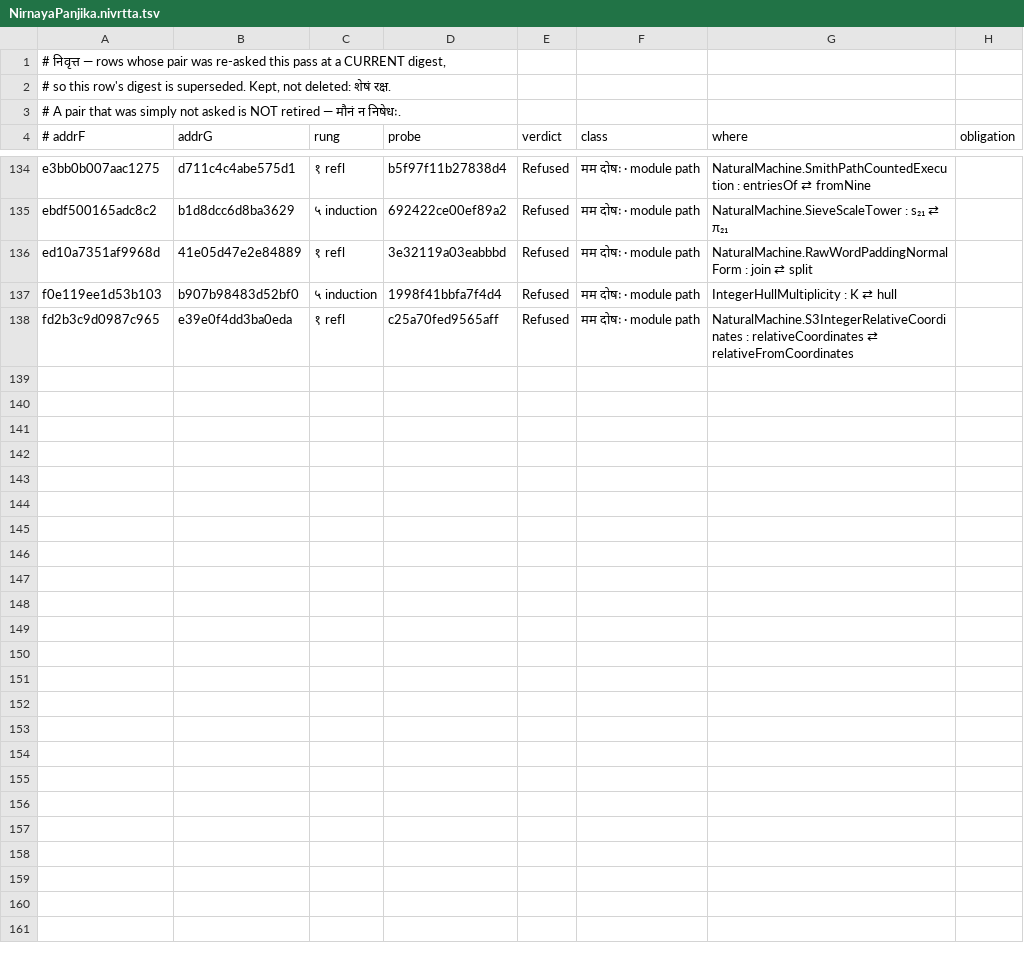
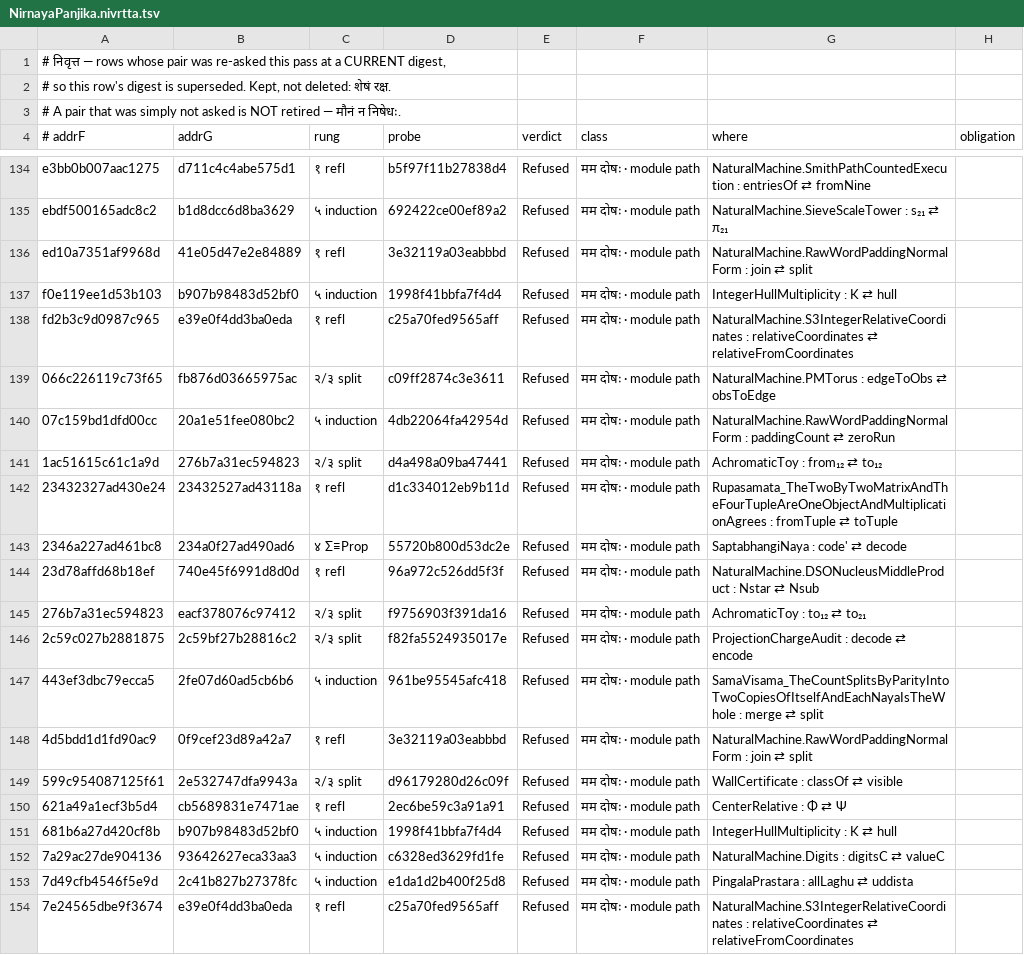
Before and after one commit to avikj/metacircular-interaction-prototype, a TSV file: notes/anuloma/NirnayaPanjika.nivrtta.tsv, drawn as a sheet; only a part is shown, gaps mark what is left out; the diff covers the shown part only; the diff names each change by its address in the sheet, - before the commit and + after, or states it on an @@ line.

```diff
--- a/notes/anuloma/NirnayaPanjika.nivrtta.tsv
+++ b/notes/anuloma/NirnayaPanjika.nivrtta.tsv
+row 139: 066c226119c73f65 | fb876d03665975ac | २/३ split | c09ff2874c3e3611 | Refused | मम दोषः · module path | NaturalMachine.PMTorus : edgeToObs ⇄ obsToEdge
+row 140: 07c159bd1dfd00cc | 20a1e51fee080bc2 | ५ induction | 4db22064fa42954d | Refused | मम दोषः · module path | NaturalMachine.RawWordPaddingNormalForm : paddingCount ⇄ zeroRun
+row 141: 1ac51615c61c1a9d | 276b7a31ec594823 | २/३ split | d4a498a09ba47441 | Refused | मम दोषः · module path | AchromaticToy : from₁₂ ⇄ to₁₂
+row 142: 23432327ad430e24 | 23432527ad43118a | १ refl | d1c334012eb9b11d | Refused | मम दोषः · module path | Rupasamata_TheTwoByTwoMatrixAndTheFourTupleAreOneObjectAndMultiplicationAgrees : fromTuple ⇄ toTuple
+row 143: 2346a227ad461bc8 | 234a0f27ad490ad6 | ४ Σ≡Prop | 55720b800d53dc2e | Refused | मम दोषः · module path | SaptabhangiNaya : code' ⇄ decode
+row 144: 23d78affd68b18ef | 740e45f6991d8d0d | १ refl | 96a972c526dd5f3f | Refused | मम दोषः · module path | NaturalMachine.DSONucleusMiddleProduct : Nstar ⇄ Nsub
+row 145: 276b7a31ec594823 | eacf378076c97412 | २/३ split | f9756903f391da16 | Refused | मम दोषः · module path | AchromaticToy : to₁₂ ⇄ to₂₁
+row 146: 2c59c027b2881875 | 2c59bf27b28816c2 | २/३ split | f82fa5524935017e | Refused | मम दोषः · module path | ProjectionChargeAudit : decode ⇄ encode
+row 147: 443ef3dbc79ecca5 | 2fe07d60ad5cb6b6 | ५ induction | 961be95545afc418 | Refused | मम दोषः · module path | SamaVisama_TheCountSplitsByParityIntoTwoCopiesOfItselfAndEachNayaIsTheWhole : merge ⇄ split
+row 148: 4d5bdd1d1fd90ac9 | 0f9cef23d89a42a7 | १ refl | 3e32119a03eabbbd | Refused | मम दोषः · module path | NaturalMachine.RawWordPaddingNormalForm : join ⇄ split
+row 149: 599c954087125f61 | 2e532747dfa9943a | २/३ split | d96179280d26c09f | Refused | मम दोषः · module path | WallCertificate : classOf ⇄ visible
+row 150: 621a49a1ecf3b5d4 | cb5689831e7471ae | १ refl | 2ec6be59c3a91a91 | Refused | मम दोषः · module path | CenterRelative : Φ ⇄ Ψ
+row 151: 681b6a27d420cf8b | b907b98483d52bf0 | ५ induction | 1998f41bbfa7f4d4 | Refused | मम दोषः · module path | IntegerHullMultiplicity : K ⇄ hull
+row 152: 7a29ac27de904136 | 93642627eca33aa3 | ५ induction | c6328ed3629fd1fe | Refused | मम दोषः · module path | NaturalMachine.Digits : digitsC ⇄ valueC
+row 153: 7d49cfb4546f5e9d | 2c41b827b27378fc | ५ induction | e1da1d2b400f25d8 | Refused | मम दोषः · module path | PingalaPrastara : allLaghu ⇄ uddista
+row 154: 7e24565dbe9f3674 | e39e0f4dd3ba0eda | १ refl | c25a70fed9565aff | Refused | मम दोषः · module path | NaturalMachine.S3IntegerRelativeCoordinates : relativeCoordinates ⇄ relativeFromCoordinates
```
Also changed, not shown: 12 added rows elsewhere in this file, notes/anuloma/NirnayaPanjika.tsv, 3 other files.
